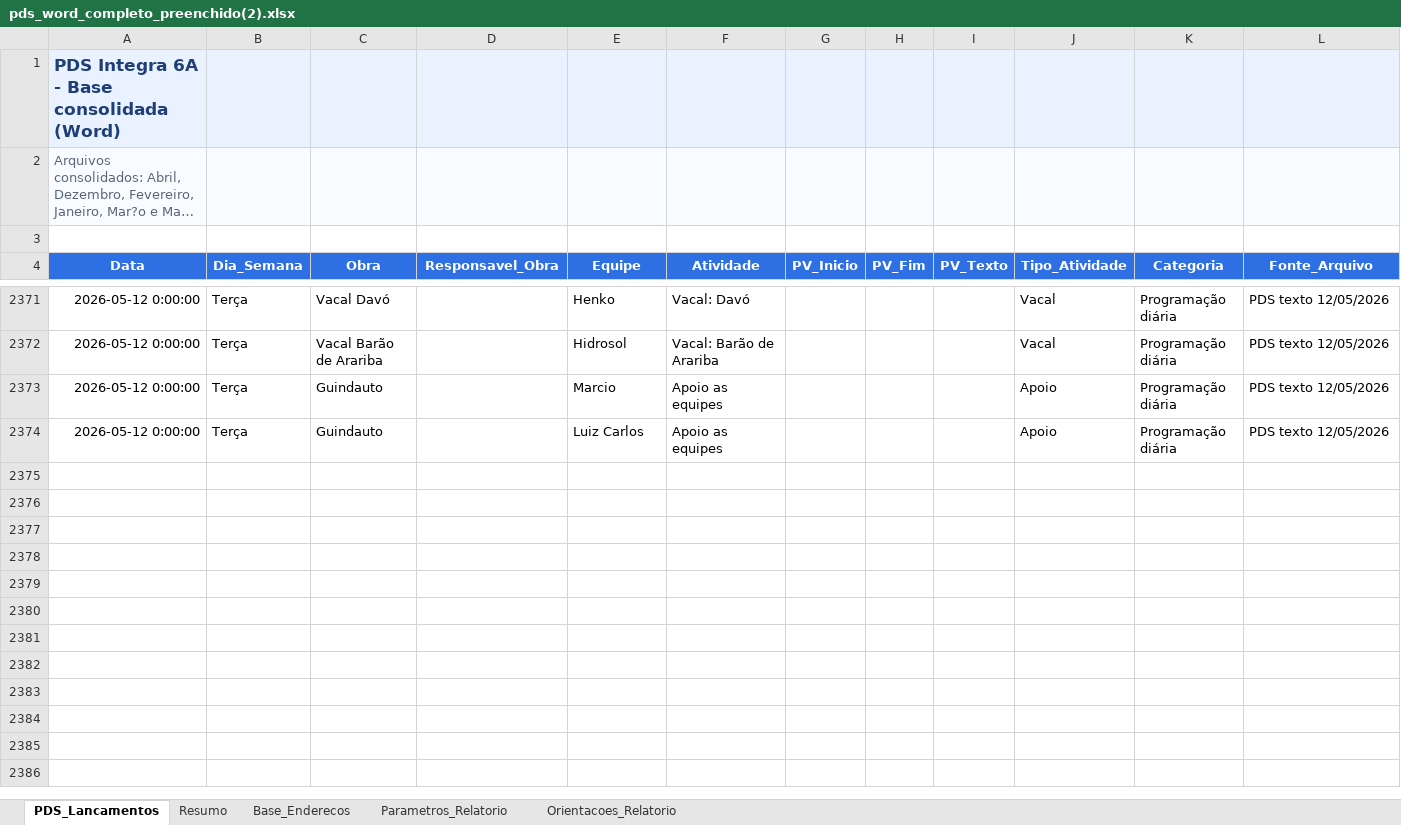
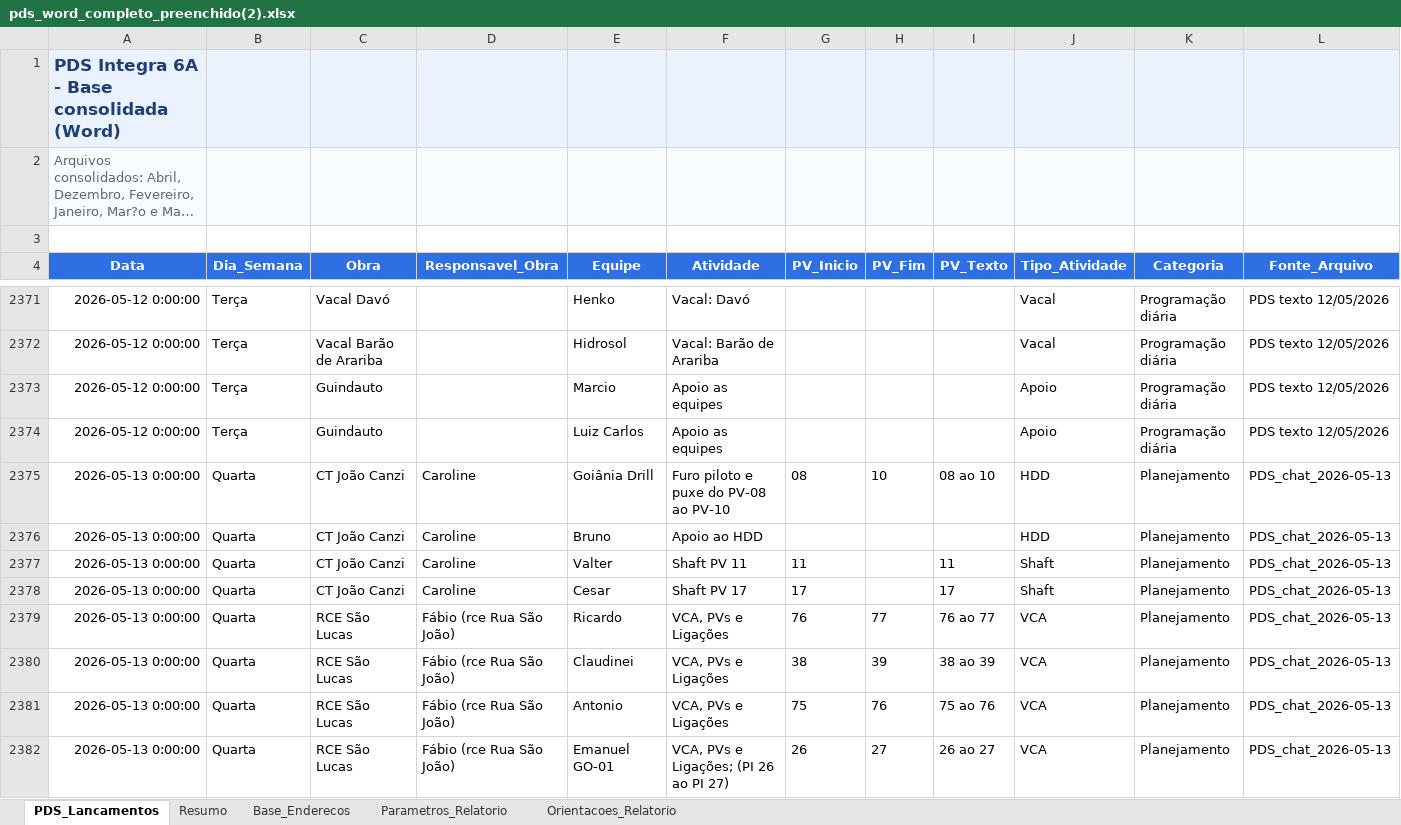
Before and after one commit to integra6a-star/dashboard-obras, an Excel workbook: pds_word_completo_preenchido(2).xlsx, sheet PDS_Lancamentos, drawn as a sheet; only a part is shown, gaps mark what is left out; long unchanged cells end in …; values as stored, in another font and other column widths than the file's, no borders; rows hold the shown columns only; the diff covers the shown part only; the diff names each change by its address in the sheet, - before the commit and + after, or states it on an @@ line.

```diff
--- a/pds_word_completo_preenchido(2).xlsx (sheet PDS_Lancamentos)
+++ b/pds_word_completo_preenchido(2).xlsx (sheet PDS_Lancamentos)
+row 2375: 2026-05-13 0:00:00 | Quarta | CT João Canzi | Caroline | Goiânia Drill | Furo piloto e puxe do PV-08 ao PV-10 | 08 | 10 | 08 ao 10 | HDD | Planejamento | PDS_chat_2026-05-13
+row 2376: 2026-05-13 0:00:00 | Quarta | CT João Canzi | Caroline | Bruno | Apoio ao HDD |  |  |  | HDD | Planejamento | PDS_chat_2026-05-13
+row 2377: 2026-05-13 0:00:00 | Quarta | CT João Canzi | Caroline | Valter | Shaft PV 11 | 11 |  | 11 | Shaft | Planejamento | PDS_chat_2026-05-13
+row 2378: 2026-05-13 0:00:00 | Quarta | CT João Canzi | Caroline | Cesar | Shaft PV 17 | 17 |  | 17 | Shaft | Planejamento | PDS_chat_2026-05-13
+row 2379: 2026-05-13 0:00:00 | Quarta | RCE São Lucas | Fábio (rce Rua São João) | Ricardo | VCA, PVs e Ligações | 76 | 77 | 76 ao 77 | VCA | Planejamento | PDS_chat_2026-05-13
+row 2380: 2026-05-13 0:00:00 | Quarta | RCE São Lucas | Fábio (rce Rua São João) | Claudinei | VCA, PVs e Ligações | 38 | 39 | 38 ao 39 | VCA | Planejamento | PDS_chat_2026-05-13
+row 2381: 2026-05-13 0:00:00 | Quarta | RCE São Lucas | Fábio (rce Rua São João) | Antonio | VCA, PVs e Ligações | 75 | 76 | 75 ao 76 | VCA | Planejamento | PDS_chat_2026-05-13
+row 2382: 2026-05-13 0:00:00 | Quarta | RCE São Lucas | Fábio (rce Rua São João) | Emanuel GO-01 | VCA, PVs e Ligações; (PI 26 ao PI 27) | 26 | 27 | 26 ao 27 | VCA | Planejamento | PDS_chat_2026-05-13
```
Also changed, not shown: 13 added rows elsewhere in this sheet, docs/pds_word_completo_preenchido(2).xlsx, 2 other files.
